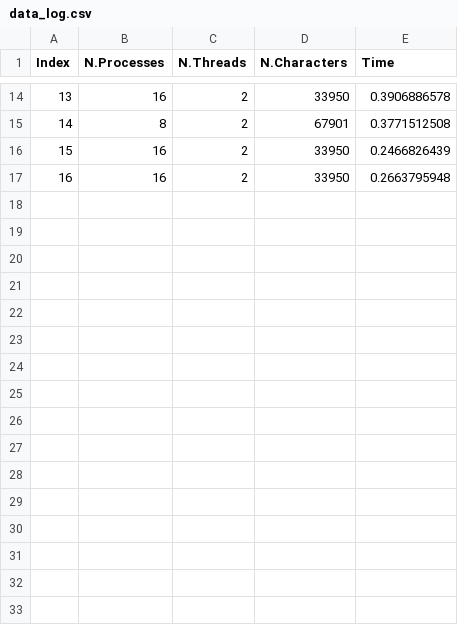
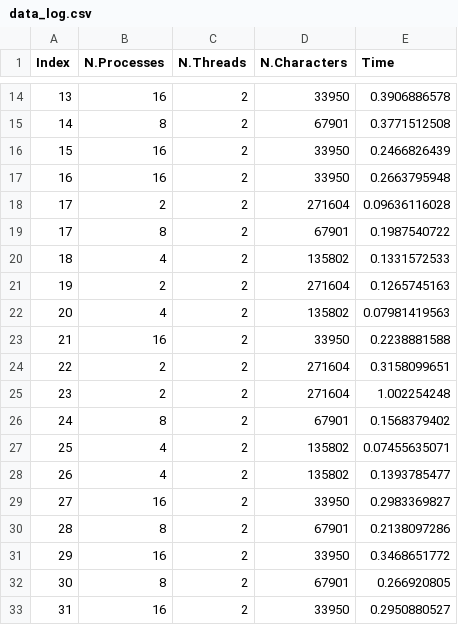
Before and after one commit to andy295/HPC4DS-Project, a CSV file: parallel_implementation_MPI/output/data_log.csv, drawn as a sheet; only a part is shown, gaps mark what is left out.

Commit message:
added data and hopefully removed my access token

```diff
--- a/parallel_implementation_MPI/output/data_log.csv
+++ b/parallel_implementation_MPI/output/data_log.csv
@@ -17 +17,17 @@ Index,N.Processes,N.Threads,N.Characters,Time,
 16,16,2,33950,0.2663795948,
+17,2,2,271604,0.09636116028,
+17,8,2,67901,0.1987540722,
+18,4,2,135802,0.1331572533,
+19,2,2,271604,0.1265745163,
+20,4,2,135802,0.07981419563,
+21,16,2,33950,0.2238881588,
+22,2,2,271604,0.3158099651,
+23,2,2,271604,1.002254248,
+24,8,2,67901,0.1568379402,
+25,4,2,135802,0.07455635071,
+26,4,2,135802,0.1393785477,
+27,16,2,33950,0.2983369827,
+28,8,2,67901,0.2138097286,
+29,16,2,33950,0.3468651772,
+30,8,2,67901,0.266920805,
+31,16,2,33950,0.2950880527,
```
Also changed, not shown: 2 other files.
